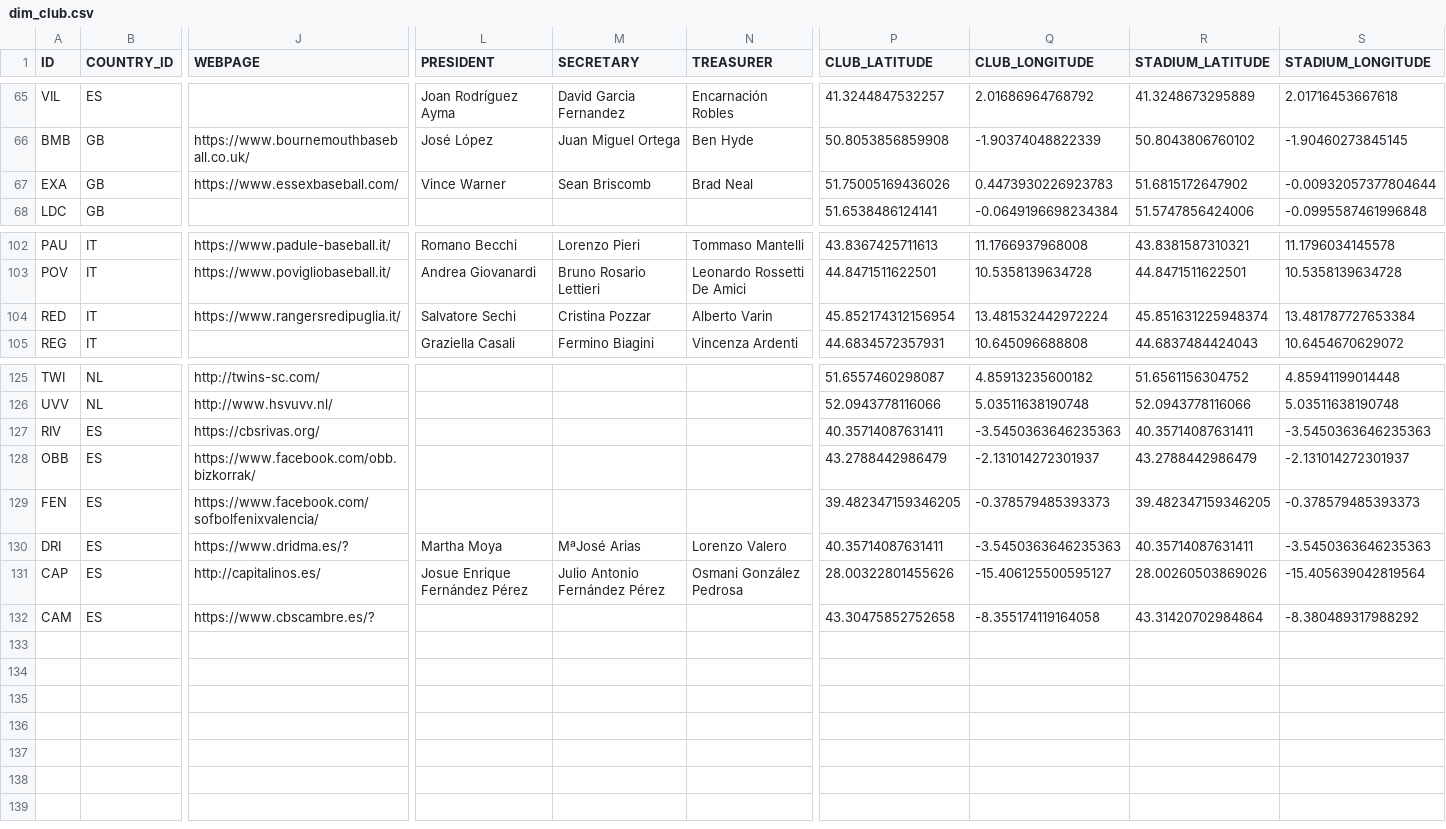
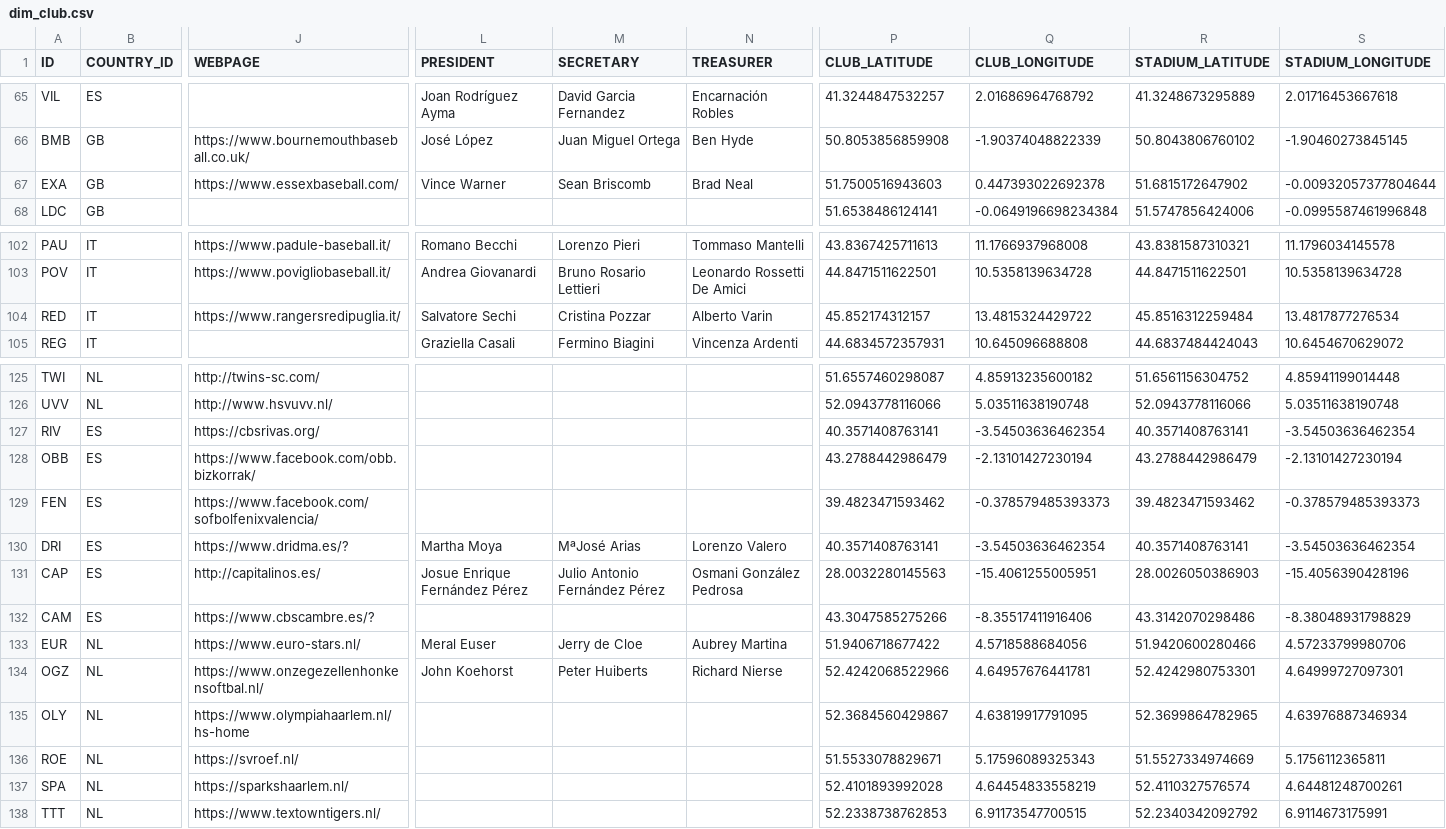
Before and after one commit to tonper19/ballgame, a CSV file: data/csv/dim_club.csv, drawn as a sheet; only a part is shown, gaps mark what is left out; rows hold the shown columns only; the diff covers the shown part only; the diff names each change by its address in the sheet, - before the commit and + after, or states it on an @@ line.

```diff
--- a/data/csv/dim_club.csv
+++ b/data/csv/dim_club.csv
-P67 (CLUB_LATITUDE): 51.75005169436026
+P67 (CLUB_LATITUDE): 51.7500516943603
-Q67 (CLUB_LONGITUDE): 0.4473930226923783
+Q67 (CLUB_LONGITUDE): 0.447393022692378
-P104 (CLUB_LATITUDE): 45.852174312156954
+P104 (CLUB_LATITUDE): 45.852174312157
-Q104 (CLUB_LONGITUDE): 13.481532442972224
+Q104 (CLUB_LONGITUDE): 13.4815324429722
-R104 (STADIUM_LATITUDE): 45.851631225948374
+R104 (STADIUM_LATITUDE): 45.8516312259484
-S104 (STADIUM_LONGITUDE): 13.481787727653384
+S104 (STADIUM_LONGITUDE): 13.4817877276534
-P127 (CLUB_LATITUDE): 40.35714087631411
+P127 (CLUB_LATITUDE): 40.3571408763141
-Q127 (CLUB_LONGITUDE): -3.5450363646235363
+Q127 (CLUB_LONGITUDE): -3.54503636462354
-R127 (STADIUM_LATITUDE): 40.35714087631411
+R127 (STADIUM_LATITUDE): 40.3571408763141
-S127 (STADIUM_LONGITUDE): -3.5450363646235363
+S127 (STADIUM_LONGITUDE): -3.54503636462354
-Q128 (CLUB_LONGITUDE): -2.131014272301937
+Q128 (CLUB_LONGITUDE): -2.13101427230194
-S128 (STADIUM_LONGITUDE): -2.131014272301937
+S128 (STADIUM_LONGITUDE): -2.13101427230194
-P129 (CLUB_LATITUDE): 39.482347159346205
+P129 (CLUB_LATITUDE): 39.4823471593462
-R129 (STADIUM_LATITUDE): 39.482347159346205
+R129 (STADIUM_LATITUDE): 39.4823471593462
-P130 (CLUB_LATITUDE): 40.35714087631411
+P130 (CLUB_LATITUDE): 40.3571408763141
-Q130 (CLUB_LONGITUDE): -3.5450363646235363
+Q130 (CLUB_LONGITUDE): -3.54503636462354
-R130 (STADIUM_LATITUDE): 40.35714087631411
+R130 (STADIUM_LATITUDE): 40.3571408763141
-S130 (STADIUM_LONGITUDE): -3.5450363646235363
+S130 (STADIUM_LONGITUDE): -3.54503636462354
-P131 (CLUB_LATITUDE): 28.00322801455626
+P131 (CLUB_LATITUDE): 28.0032280145563
-Q131 (CLUB_LONGITUDE): -15.406125500595127
+Q131 (CLUB_LONGITUDE): -15.4061255005951
-R131 (STADIUM_LATITUDE): 28.00260503869026
+R131 (STADIUM_LATITUDE): 28.0026050386903
-S131 (STADIUM_LONGITUDE): -15.405639042819564
+S131 (STADIUM_LONGITUDE): -15.4056390428196
-P132 (CLUB_LATITUDE): 43.30475852752658
+P132 (CLUB_LATITUDE): 43.3047585275266
-Q132 (CLUB_LONGITUDE): -8.355174119164058
+Q132 (CLUB_LONGITUDE): -8.35517411916406
-R132 (STADIUM_LATITUDE): 43.31420702984864
+R132 (STADIUM_LATITUDE): 43.3142070298486
-S132 (STADIUM_LONGITUDE): -8.380489317988292
+S132 (STADIUM_LONGITUDE): -8.38048931798829
+row 133: EUR | NL | https://www.euro-stars.nl/ | Meral Euser | Jerry de Cloe | Aubrey Martina | 51.9406718677422 | 4.5718588684056 | 51.9420600280466 | 4.57233799980706
+row 134: OGZ | NL | https://www.onzegezellenhonkensoftbal.nl/ | John Koehorst | Peter Huiberts | Richard Nierse | 52.4242068522966 | 4.64957676441781 | 52.4242980753301 | 4.64999727097301
+row 135: OLY | NL | https://www.olympiahaarlem.nl/hs-home |  |  |  | 52.3684560429867 | 4.63819917791095 | 52.3699864782965 | 4.63976887346934
+row 136: ROE | NL | https://svroef.nl/ |  |  |  | 51.5533078829671 | 5.17596089325343 | 51.5527334974669 | 5.1756112365811
+row 137: SPA | NL | https://sparkshaarlem.nl/ |  |  |  | 52.4101893992028 | 4.64454833558219 | 52.4110327576574 | 4.64481248700261
+row 138: TTT | NL | https://www.textowntigers.nl/ |  |  |  | 52.2338738762853 | 6.91173547700515 | 52.2340342092792 | 6.9114673175991
```
Also changed, not shown: 8 edited cells elsewhere in this file, data/csv/dim_category.csv, 17 other files.
